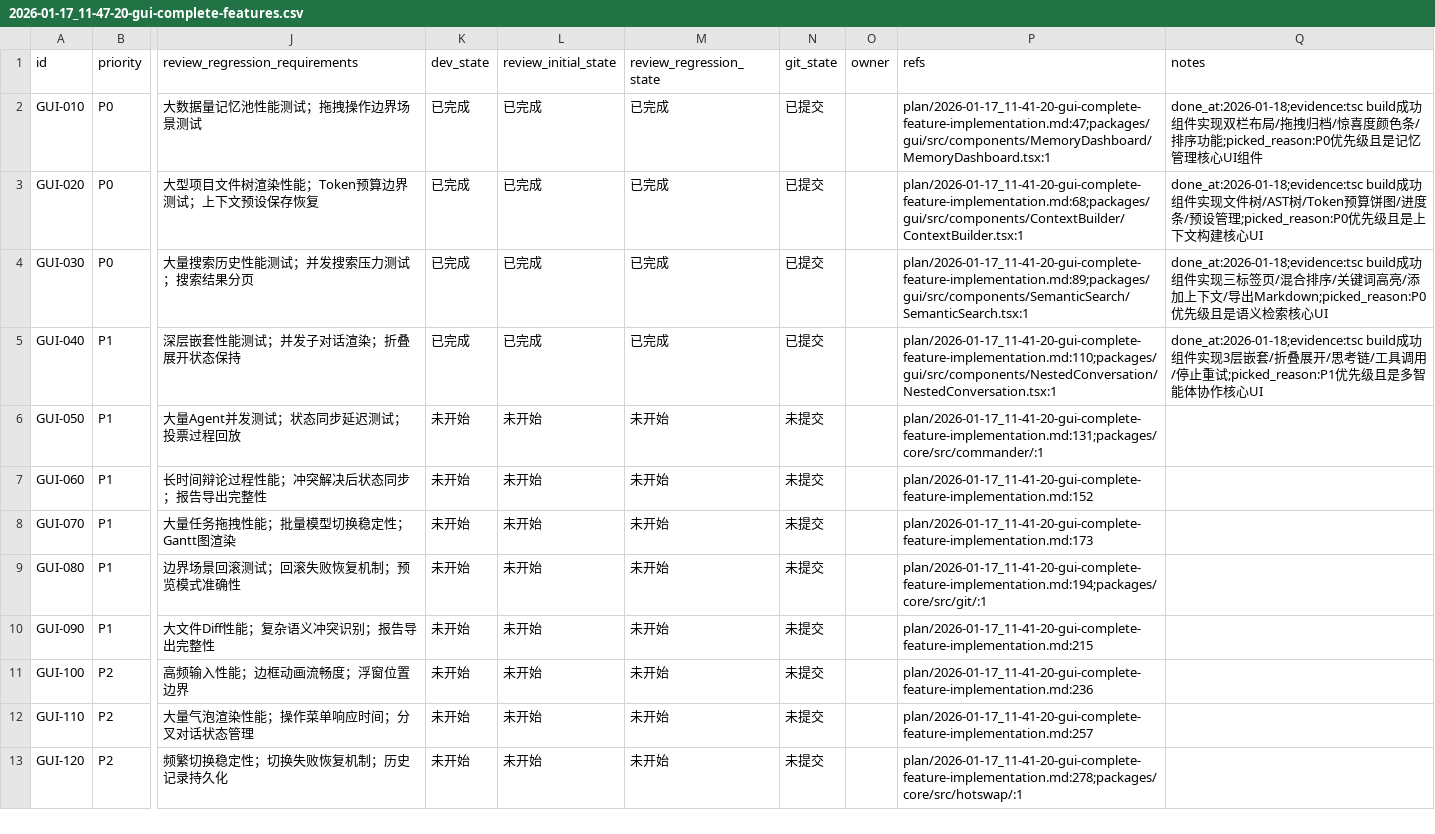
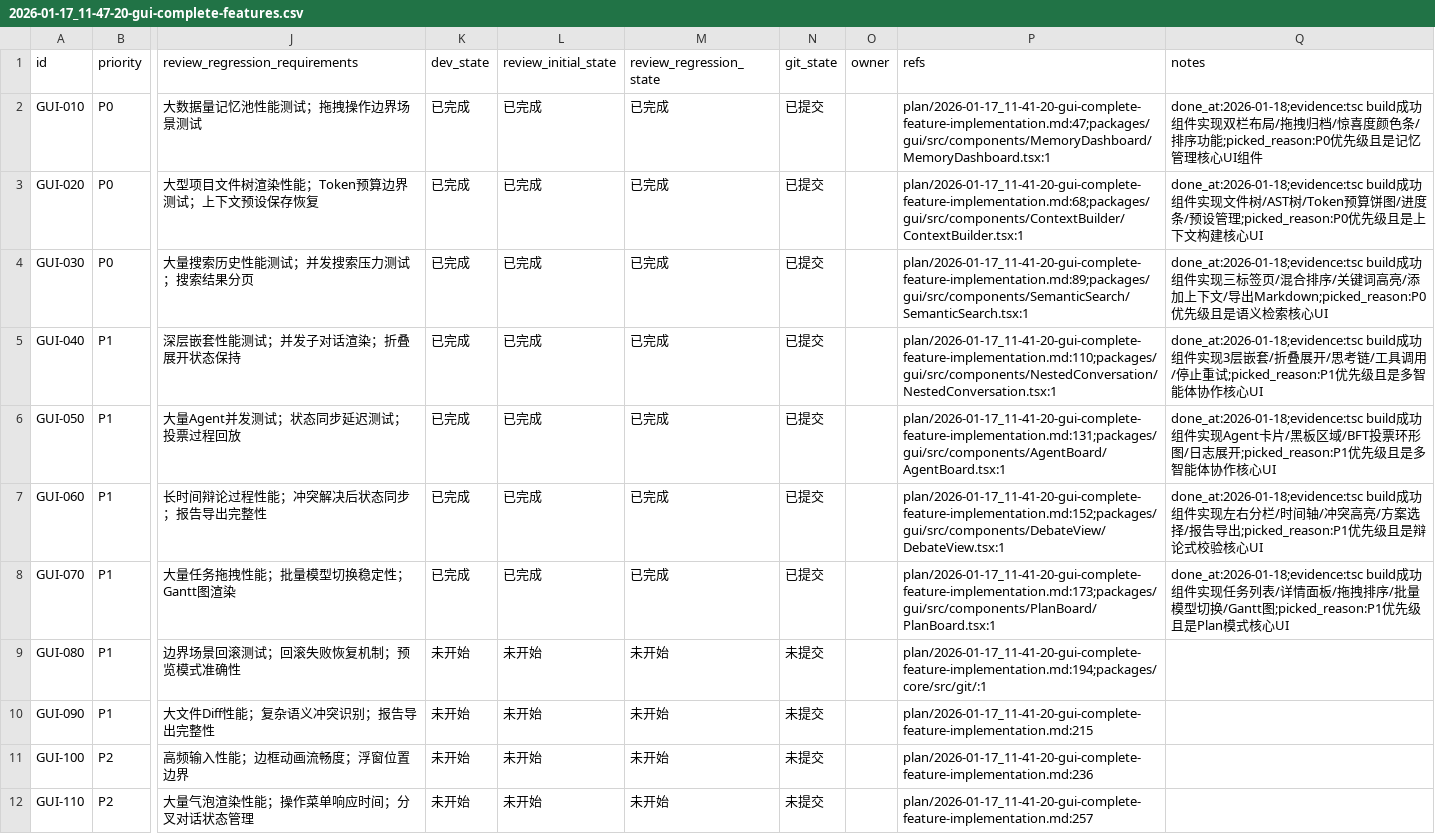
Before and after one commit to XingLingQAQ/Codeflow, a CSV file: issues/2026-01-17_11-47-20-gui-complete-features.csv, drawn as a sheet; only a part is shown, gaps mark what is left out; the shorter side is filled out with more unchanged rows; the diff names each change by its address in the sheet, - before the commit and + after, or states it on an @@ line.

```diff
--- a/issues/2026-01-17_11-47-20-gui-complete-features.csv
+++ b/issues/2026-01-17_11-47-20-gui-complete-features.csv
-K6:K8 (dev_state): 未开始
+K6:K8 (dev_state): 已完成
-L6:L8 (review_initial_state): 未开始
+L6:L8 (review_initial_state): 已完成
-M6:M8 (review_regression_state): 未开始
+M6:M8 (review_regression_state): 已完成
-N6:N8 (git_state): 未提交
+N6:N8 (git_state): 已提交
-P6 (refs): plan/2026-01-17_11-41-20-gui-complete-feature-implementation.md:131;packages/core/src/commander/:1
+P6 (refs): plan/2026-01-17_11-41-20-gui-complete-feature-implementation.md:131;packages/gui/src/components/AgentBoard/AgentBoard.tsx:1
-Q6 (notes): (empty)
+Q6 (notes): done_at:2026-01-18;evidence:tsc build成功 组件实现Agent卡片/黑板区域/BFT投票环形图/日志展开;picked_reason:P1优先级且是多智能体协作核心UI
-P7 (refs): plan/2026-01-17_11-41-20-gui-complete-feature-implementation.md:152
+P7 (refs): plan/2026-01-17_11-41-20-gui-complete-feature-implementation.md:152;packages/gui/src/components/DebateView/DebateView.tsx:1
-Q7 (notes): (empty)
+Q7 (notes): done_at:2026-01-18;evidence:tsc build成功 组件实现左右分栏/时间轴/冲突高亮/方案选择/报告导出;picked_reason:P1优先级且是辩论式校验核心UI
-P8 (refs): plan/2026-01-17_11-41-20-gui-complete-feature-implementation.md:173
+P8 (refs): plan/2026-01-17_11-41-20-gui-complete-feature-implementation.md:173;packages/gui/src/components/PlanBoard/PlanBoard.tsx:1
-Q8 (notes): (empty)
+Q8 (notes): done_at:2026-01-18;evidence:tsc build成功 组件实现任务列表/详情面板/拖拽排序/批量模型切换/Gantt图;picked_reason:P1优先级且是Plan模式核心UI
```
Also changed, not shown: 50 other files.
